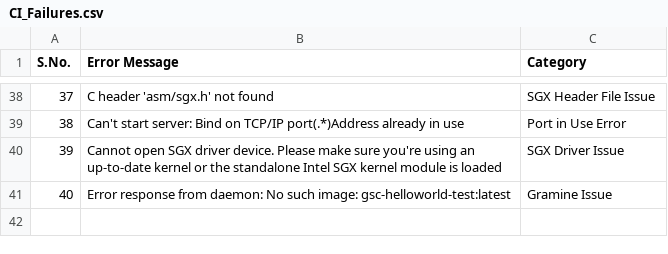
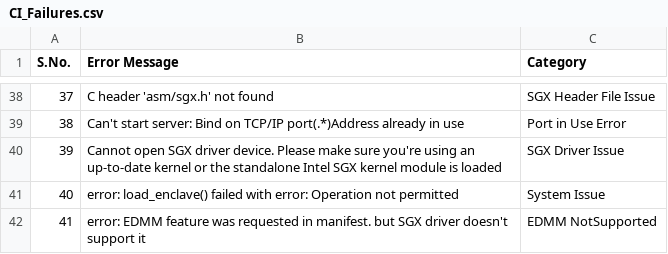
Before and after one commit to davidtian888/gramine_ci_report, a CSV file: data/CI_Failures.csv, drawn as a sheet; only a part is shown, gaps mark what is left out; removed rows and columns are numbered as before the commit, all else as after; the diff names each change by its address in the sheet, - before the commit and + after, or states it on an @@ line.

Commit message:
Adding EDMM CI Failure to failure Excel sheet
Signed-off-by: sswamin1 <shiva.shankari.swaminathan@intel.com>

```diff
--- a/data/CI_Failures.csv
+++ b/data/CI_Failures.csv
-row 41: 40 | Error response from daemon: No such image: gsc-helloworld-test:latest | Gramine Issue
+row 41: 40 | error: load_enclave() failed with error: Operation not permitted | System Issue
+row 42: 41 | error: EDMM feature was requested in manifest. but SGX driver doesn't support it | EDMM NotSupported
```
